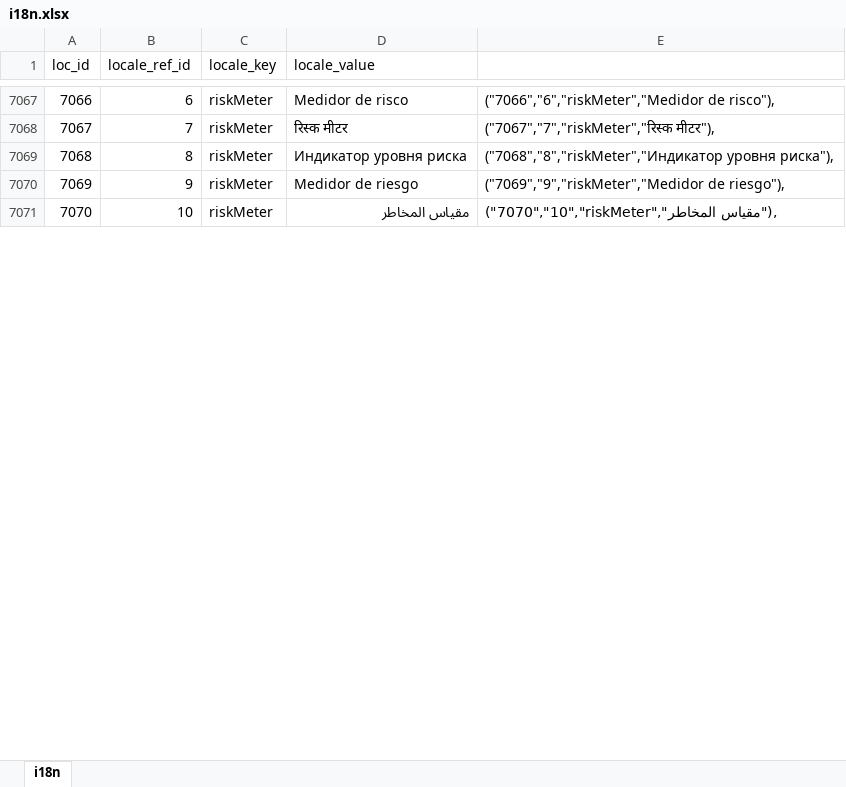
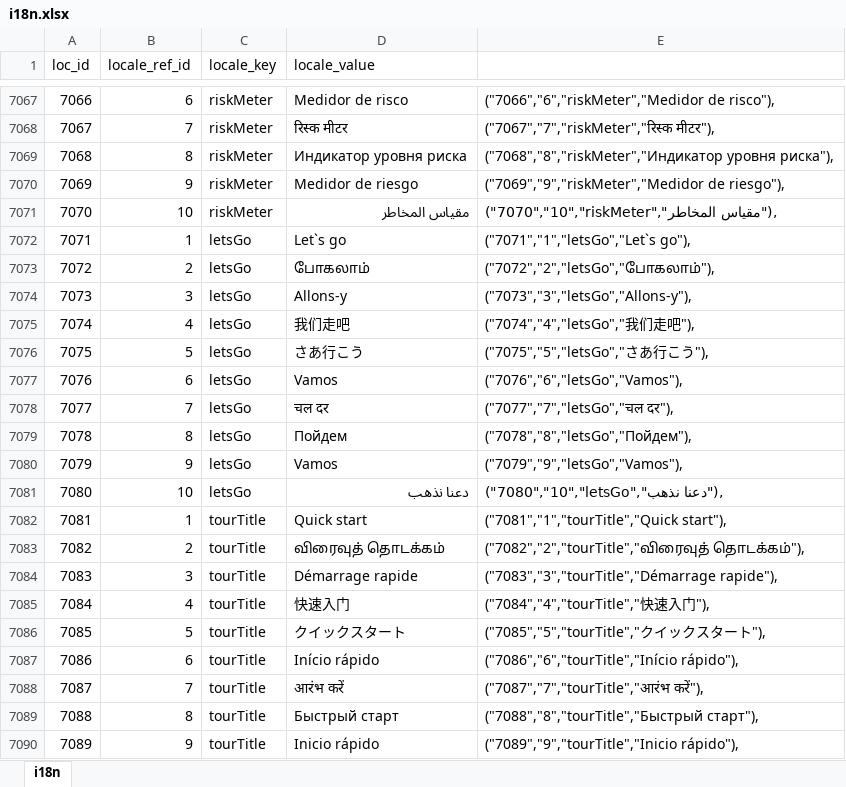
Before and after one commit to bharani-palani/ledgerely, an Excel workbook: i18n.xlsx, sheet i18n, drawn as a sheet; only a part is shown, gaps mark what is left out; values as stored, in another font and other column widths than the file's, no borders; the diff covers the shown part only; the diff names each change by its address in the sheet, - before the commit and + after, or states it on an @@ line.

```diff
--- a/i18n.xlsx (sheet i18n)
+++ b/i18n.xlsx (sheet i18n)
+row 7072: 7071 | 1 | letsGo | Let`s go | ("7071","1","letsGo","Let`s go"),
+row 7073: 7072 | 2 | letsGo | போகலாம் | ("7072","2","letsGo","போகலாம்"),
+row 7074: 7073 | 3 | letsGo | Allons-y | ("7073","3","letsGo","Allons-y"),
+row 7075: 7074 | 4 | letsGo | 我们走吧 | ("7074","4","letsGo","我们走吧"),
+row 7076: 7075 | 5 | letsGo | さあ行こう | ("7075","5","letsGo","さあ行こう"),
+row 7077: 7076 | 6 | letsGo | Vamos | ("7076","6","letsGo","Vamos"),
+row 7078: 7077 | 7 | letsGo | चल दर | ("7077","7","letsGo","चल दर"),
+row 7079: 7078 | 8 | letsGo | Пойдем | ("7078","8","letsGo","Пойдем"),
+row 7080: 7079 | 9 | letsGo | Vamos | ("7079","9","letsGo","Vamos"),
+row 7081: 7080 | 10 | letsGo | دعنا نذهب | ("7080","10","letsGo","دعنا نذهب"),
+row 7082: 7081 | 1 | tourTitle | Quick start | ("7081","1","tourTitle","Quick start"),
+row 7083: 7082 | 2 | tourTitle | விரைவுத் தொடக்கம் | ("7082","2","tourTitle","விரைவுத் தொடக்கம்"),
+row 7084: 7083 | 3 | tourTitle | Démarrage rapide | ("7083","3","tourTitle","Démarrage rapide"),
+row 7085: 7084 | 4 | tourTitle | 快速入门 | ("7084","4","tourTitle","快速入门"),
+row 7086: 7085 | 5 | tourTitle | クイックスタート | ("7085","5","tourTitle","クイックスタート"),
+row 7087: 7086 | 6 | tourTitle | Início rápido | ("7086","6","tourTitle","Início rápido"),
+row 7088: 7087 | 7 | tourTitle | आरंभ करें | ("7087","7","tourTitle","आरंभ करें"),
+row 7089: 7088 | 8 | tourTitle | Быстрый старт | ("7088","8","tourTitle","Быстрый старт"),
+row 7090: 7089 | 9 | tourTitle | Inicio rápido | ("7089","9","tourTitle","Inicio rápido"),
```
Also changed, not shown: 141 added rows elsewhere in this sheet, 1 other file.
